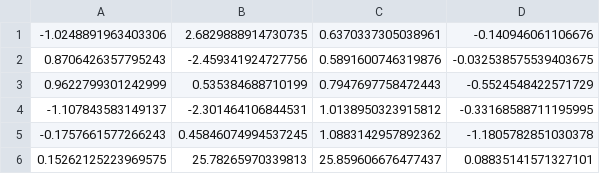
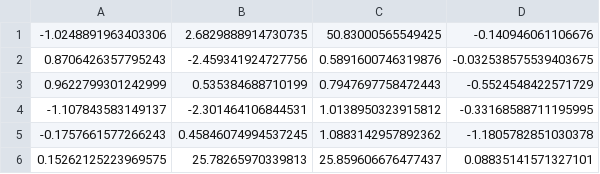
Before and after one commit to NathanWycoff/MonMachine, a CSV file: learned_Q.csv, drawn as a sheet.

```diff
--- a/learned_Q.csv
+++ b/learned_Q.csv
@@ -1,2 +1,2 @@
--1.0248891963403306,2.6829888914730735,0.6370337305038961,-0.140946061106676
+-1.0248891963403306,2.6829888914730735,50.83000565549425,-0.140946061106676
 0.8706426357795243,-2.459341924727756,0.5891600746319876,-0.032538575539403675
```
Also changed, not shown: 1 other file.
